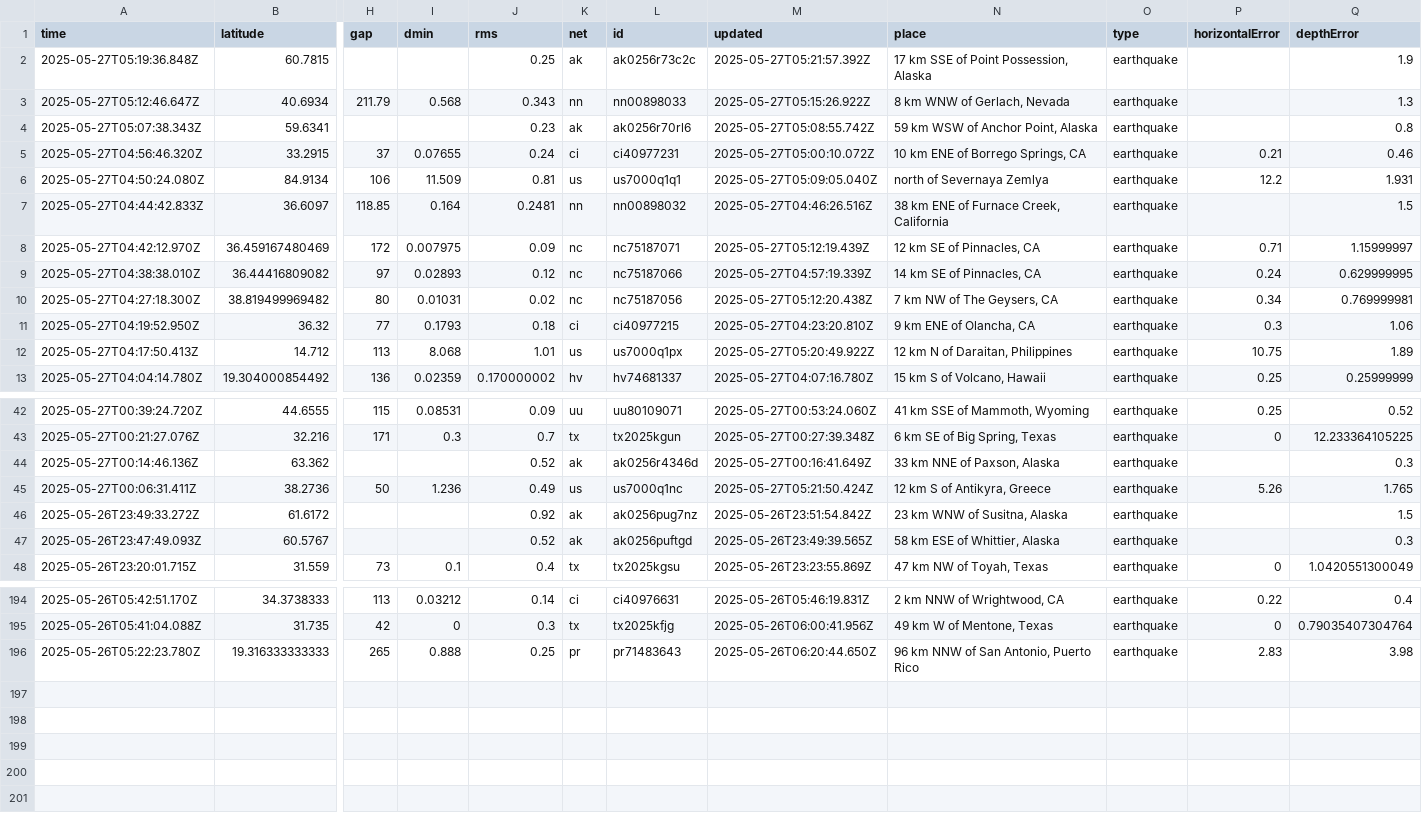
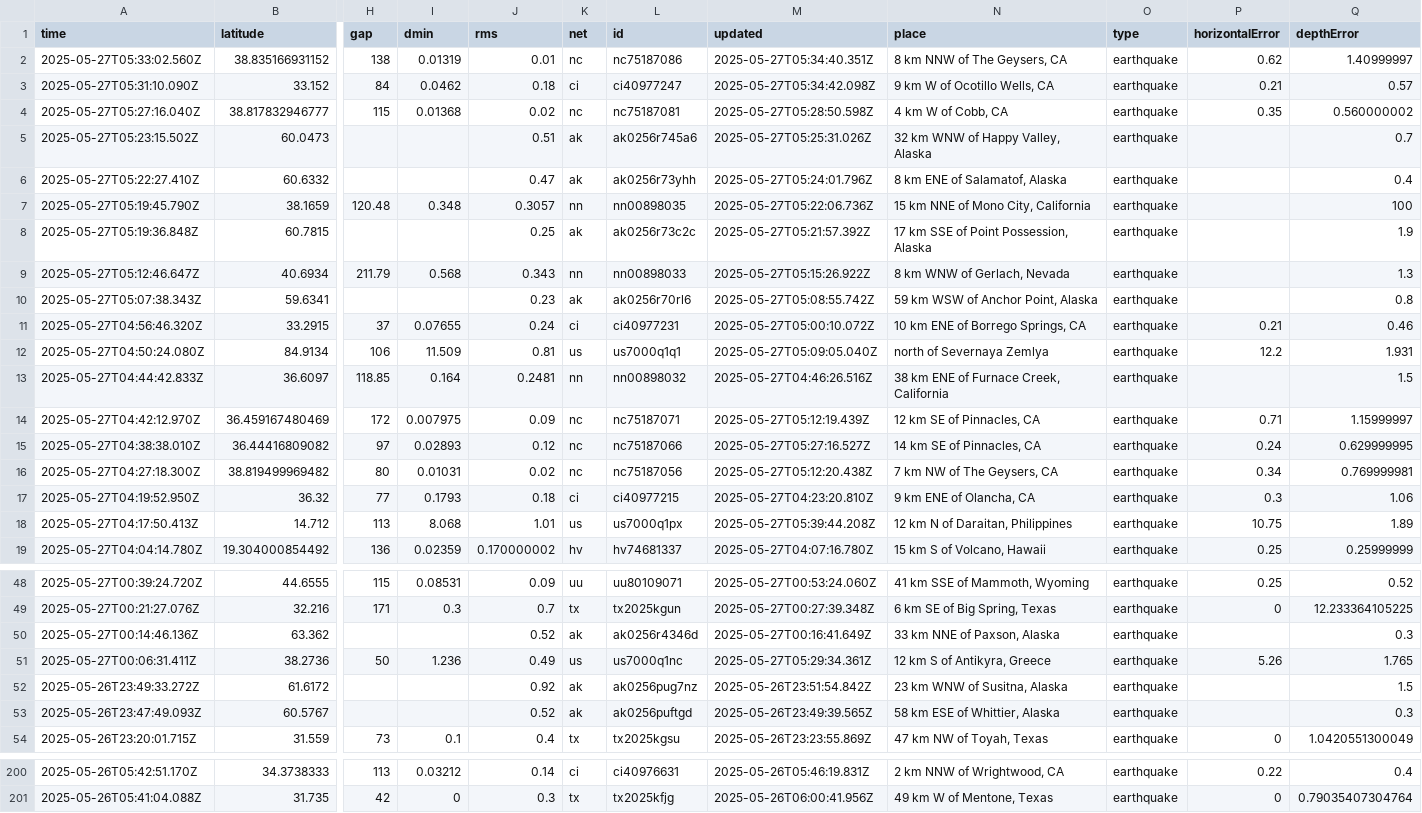
Before and after one commit to xaqanik/actions_test, a CSV file: usgs_current.csv, drawn as a sheet; only a part is shown, gaps mark what is left out; removed rows and columns are numbered as before the commit, all else as after; rows hold the shown columns only; the diff names each change by its address in the sheet, - before the commit and + after, or states it on an @@ line.

```diff
--- a/usgs_current.csv
+++ b/usgs_current.csv
+row 2: 2025-05-27T05:33:02.560Z | 38.835166931152 | 138 | 0.01319 | 0.01 | nc | nc75187086 | 2025-05-27T05:34:40.351Z | 8 km NNW of The Geysers, CA | earthquake | 0.62 | 1.40999997
+row 3: 2025-05-27T05:31:10.090Z | 33.152 | 84 | 0.0462 | 0.18 | ci | ci40977247 | 2025-05-27T05:34:42.098Z | 9 km W of Ocotillo Wells, CA | earthquake | 0.21 | 0.57
+row 4: 2025-05-27T05:27:16.040Z | 38.817832946777 | 115 | 0.01368 | 0.02 | nc | nc75187081 | 2025-05-27T05:28:50.598Z | 4 km W of Cobb, CA | earthquake | 0.35 | 0.560000002
+row 5: 2025-05-27T05:23:15.502Z | 60.0473 |  |  | 0.51 | ak | ak0256r745a6 | 2025-05-27T05:25:31.026Z | 32 km WNW of Happy Valley, Alaska | earthquake |  | 0.7
+row 6: 2025-05-27T05:22:27.410Z | 60.6332 |  |  | 0.47 | ak | ak0256r73yhh | 2025-05-27T05:24:01.796Z | 8 km ENE of Salamatof, Alaska | earthquake |  | 0.4
+row 7: 2025-05-27T05:19:45.790Z | 38.1659 | 120.48 | 0.348 | 0.3057 | nn | nn00898035 | 2025-05-27T05:22:06.736Z | 15 km NNE of Mono City, California | earthquake |  | 100
-M15 (updated): 2025-05-27T04:57:19.339Z
+M15 (updated): 2025-05-27T05:27:16.527Z
-M18 (updated): 2025-05-27T05:20:49.922Z
+M18 (updated): 2025-05-27T05:39:44.208Z
-M51 (updated): 2025-05-27T05:21:50.424Z
+M51 (updated): 2025-05-27T05:29:34.361Z
-row 196: 2025-05-26T05:22:23.780Z | 19.316333333333 | 265 | 0.888 | 0.25 | pr | pr71483643 | 2025-05-26T06:20:44.650Z | 96 km NNW of San Antonio, Puerto Rico | earthquake | 2.83 | 3.98
```
